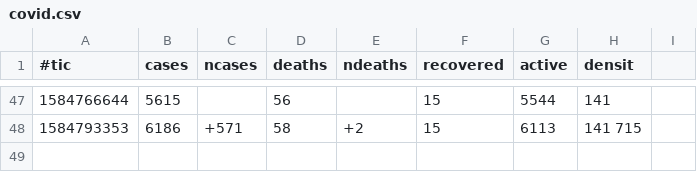
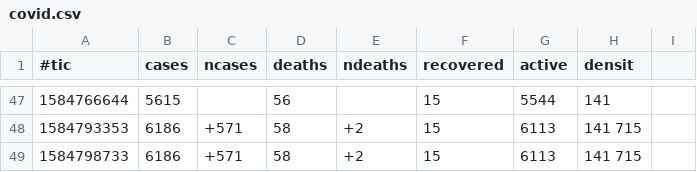
Before and after one commit to michel47/covid19, a CSV file: covid.csv, drawn as a sheet; only a part is shown, gaps mark what is left out.

```diff
--- a/covid.csv
+++ b/covid.csv
@@ -48 +48,2 @@
 1584793353,6186,+571,58,+2,15,6113,141 715
+1584798733,6186,+571,58,+2,15,6113,141 715
```
Also changed, not shown: 4 other files.
